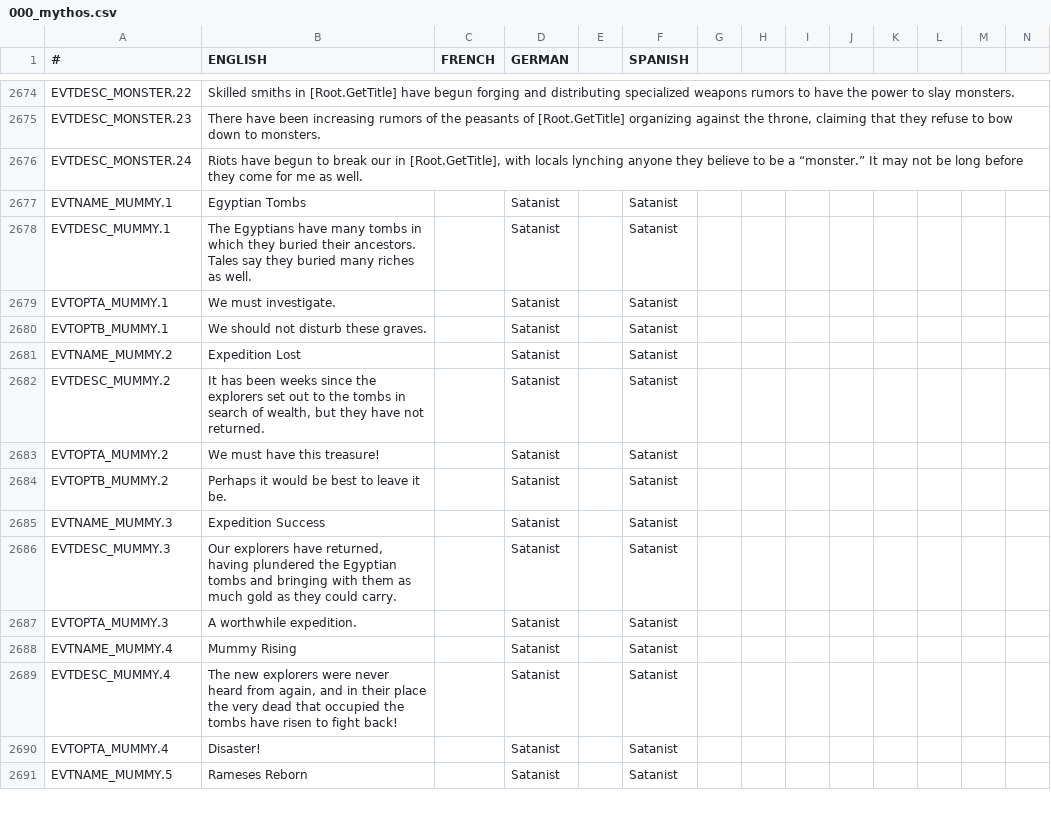
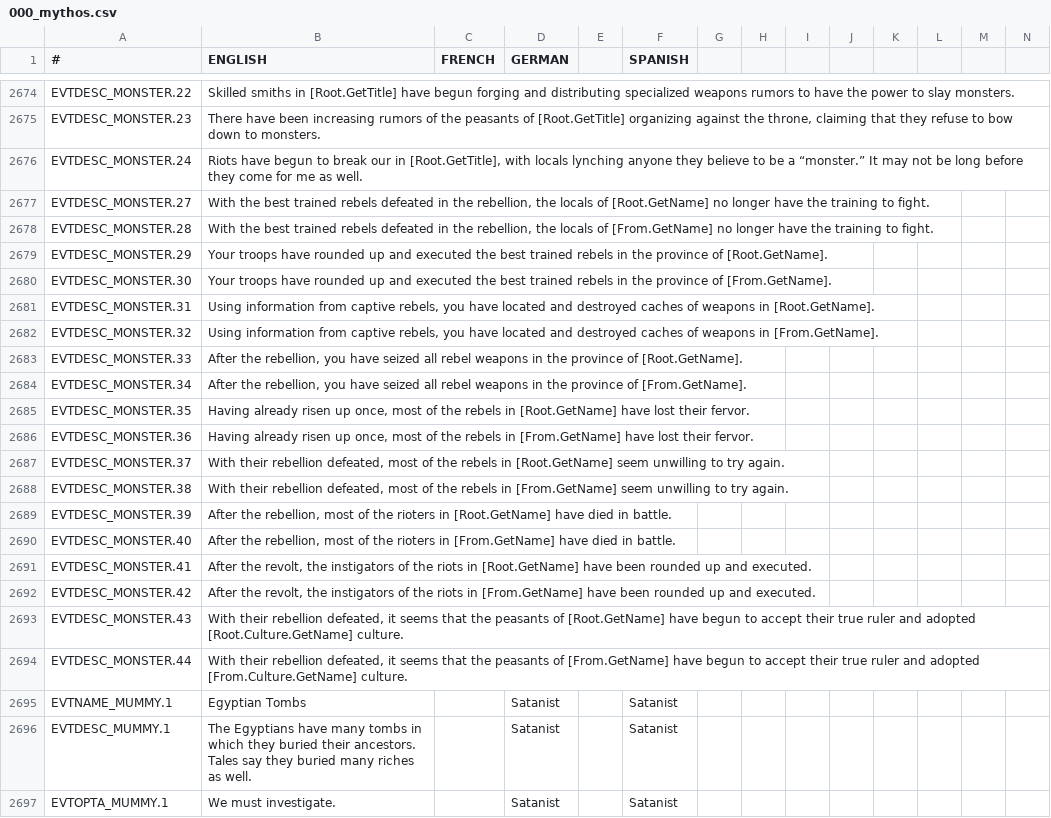
Before and after one commit to Leekoo/Mythos2, a CSV file: Mythos2/localisation/000_mythos.csv, drawn as a sheet; only a part is shown, gaps mark what is left out; the shorter side is filled out with more unchanged rows; rows hold the shown columns only; the diff names each change by its address in the sheet, - before the commit and + after, or states it on an @@ line.

Commit message:
Monster revolt update
Monster revolts can occur for any character considered a nmonster.
Modifers can be removed after revolt.

```diff
--- a/Mythos2/localisation/000_mythos.csv
+++ b/Mythos2/localisation/000_mythos.csv
+row 2677: EVTDESC_MONSTER.27 | With the best trained rebels defeated in the rebellion, the locals of [Root.GetName] no longer have the training to fight.
+row 2678: EVTDESC_MONSTER.28 | With the best trained rebels defeated in the rebellion, the locals of [From.GetName] no longer have the training to fight.
+row 2679: EVTDESC_MONSTER.29 | Your troops have rounded up and executed the best trained rebels in the province of [Root.GetName].
+row 2680: EVTDESC_MONSTER.30 | Your troops have rounded up and executed the best trained rebels in the province of [From.GetName].
+row 2681: EVTDESC_MONSTER.31 | Using information from captive rebels, you have located and destroyed caches of weapons in [Root.GetName].
+row 2682: EVTDESC_MONSTER.32 | Using information from captive rebels, you have located and destroyed caches of weapons in [From.GetName].
+row 2683: EVTDESC_MONSTER.33 | After the rebellion, you have seized all rebel weapons in the province of [Root.GetName].
+row 2684: EVTDESC_MONSTER.34 | After the rebellion, you have seized all rebel weapons in the province of [From.GetName].
+row 2685: EVTDESC_MONSTER.35 | Having already risen up once, most of the rebels in [Root.GetName] have lost their fervor.
+row 2686: EVTDESC_MONSTER.36 | Having already risen up once, most of the rebels in [From.GetName] have lost their fervor.
+row 2687: EVTDESC_MONSTER.37 | With their rebellion defeated, most of the rebels in [Root.GetName] seem unwilling to try again.
+row 2688: EVTDESC_MONSTER.38 | With their rebellion defeated, most of the rebels in [From.GetName] seem unwilling to try again.
+row 2689: EVTDESC_MONSTER.39 | After the rebellion, most of the rioters in [Root.GetName] have died in battle.
+row 2690: EVTDESC_MONSTER.40 | After the rebellion, most of the rioters in [From.GetName] have died in battle.
+row 2691: EVTDESC_MONSTER.41 | After the revolt, the instigators of the riots in [Root.GetName] have been rounded up and executed.
+row 2692: EVTDESC_MONSTER.42 | After the revolt, the instigators of the riots in [From.GetName] have been rounded up and executed.
+row 2693: EVTDESC_MONSTER.43 | With their rebellion defeated, it seems that the peasants of [Root.GetName] have begun to accept their true ruler and adopted [Root.Culture.GetName] culture.
+row 2694: EVTDESC_MONSTER.44 | With their rebellion defeated, it seems that the peasants of [From.GetName] have begun to accept their true ruler and adopted [From.Culture.GetName] culture.
```
Also changed, not shown: 6 other files.
